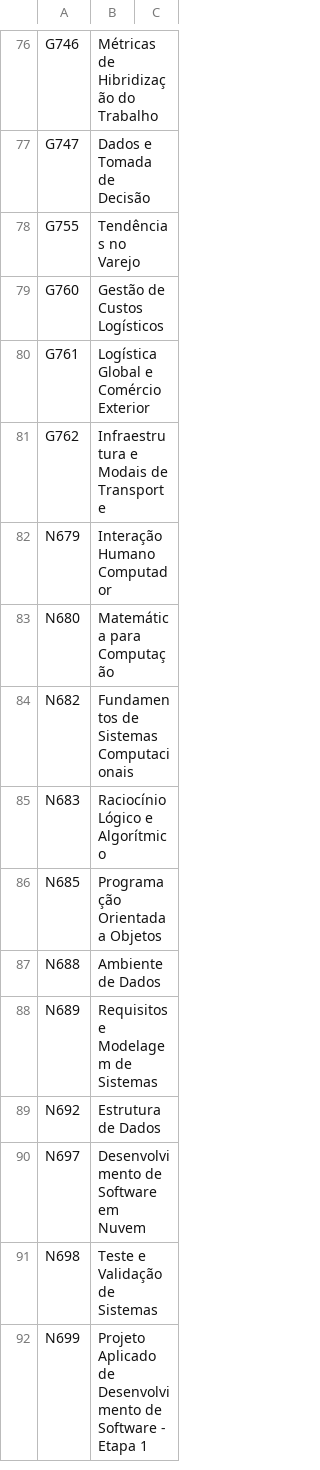
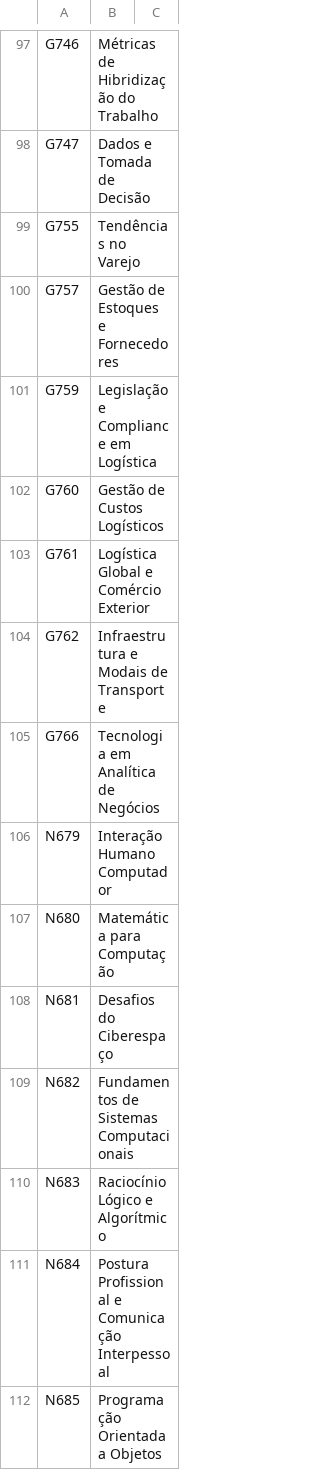
Before and after one commit to thaisrozas/subject-offers, a CSV file: tables/count-carousel2025-1.csv, drawn as a sheet; only a part is shown, gaps mark what is left out; the shorter side is filled out with more unchanged rows; the diff covers the shown part only; the diff names each change by its address in the sheet, - before the commit and + after, or states it on an @@ line.

Commit message:
fix: count-carousel csv

```diff
--- a/tables/count-carousel2025-1.csv
+++ b/tables/count-carousel2025-1.csv
+row 100: G757 | Gestão de Estoques e Fornecedores
+row 101: G759 | Legislação e Compliance em Logística
+row 105: G766 | Tecnologia em Analítica de Negócios
+row 108: N681 | Desafios do Ciberespaço
+row 111: N684 | Postura Profissional e Comunicação Interpessoal
```
Also changed, not shown: 31 added rows, 1 removed row and 1 edited cell elsewhere in this file, 1 other file.
